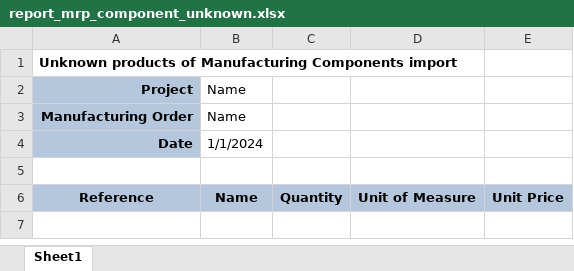
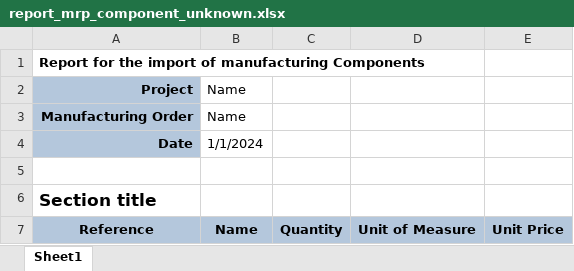
Before and after one commit to Peru-odoo/odoo-community-carpentry, an Excel workbook: carpentry_mrp_import/report/report_mrp_component_unknown.xlsx, sheet Sheet1, drawn as a sheet; values as stored, in another font and other column widths than the file's, no borders; the diff names each change by its address in the sheet, - before the commit and + after, or states it on an @@ line.

```diff
--- a/carpentry_mrp_import/report/report_mrp_component_unknown.xlsx (sheet Sheet1)
+++ b/carpentry_mrp_import/report/report_mrp_component_unknown.xlsx (sheet Sheet1)
-A1: Unknown products of Manufacturing Components import
+A1: Report for the import of manufacturing Components
+row 6: Section title
```
Also changed, not shown: 17 other files.
